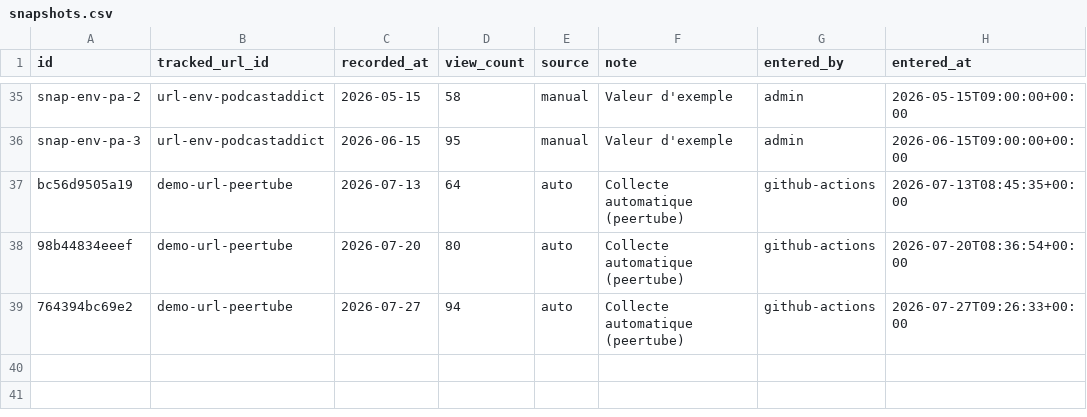
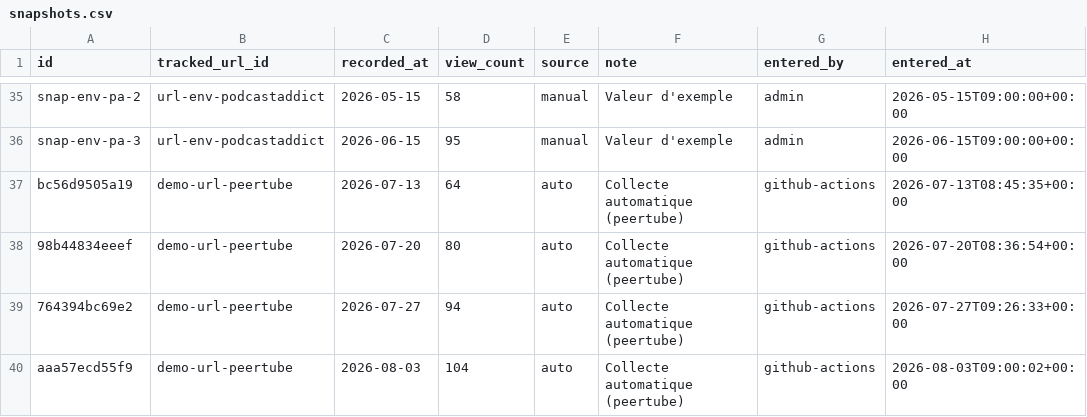
Before and after one commit to bertrandformet/suivi-vues, a CSV file: data/snapshots.csv, drawn as a sheet; only a part is shown, gaps mark what is left out.

```diff
--- a/data/snapshots.csv
+++ b/data/snapshots.csv
@@ -39 +39,2 @@ bc56d9505a19,demo-url-peertube,2026-07-13,64,auto,Collecte automatique (peertube
 764394bc69e2,demo-url-peertube,2026-07-27,94,auto,Collecte automatique (peertube),github-actions,2026-07-27T09:26:33+00:00
+aaa57ecd55f9,demo-url-peertube,2026-08-03,104,auto,Collecte automatique (peertube),github-actions,2026-08-03T09:00:02+00:00
```
